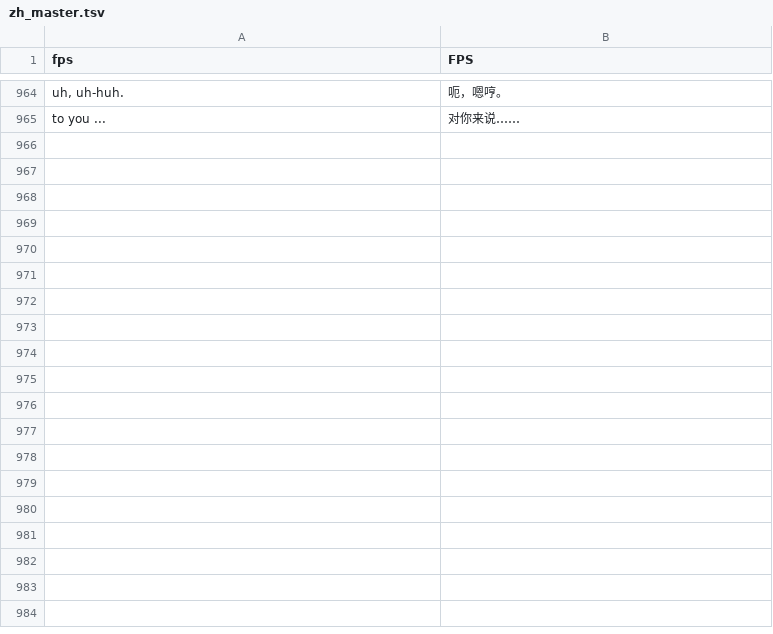
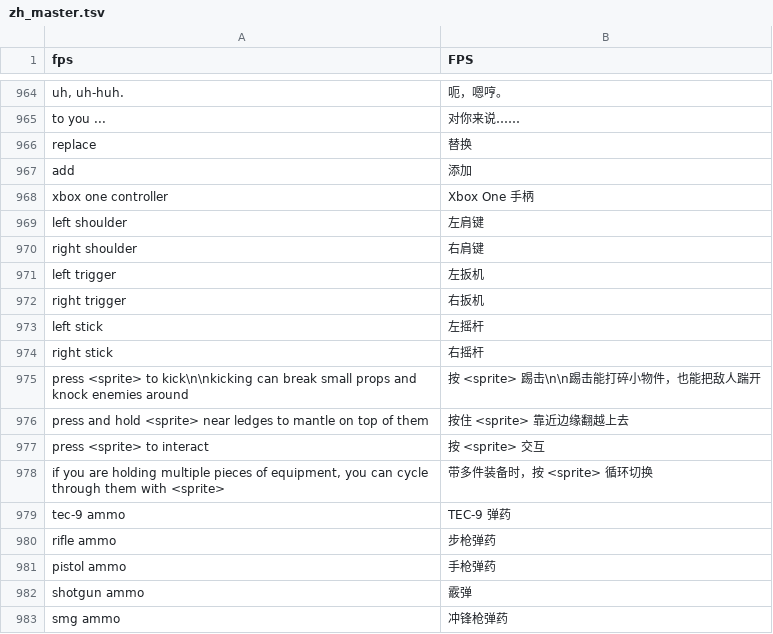
Before and after one commit to box-26/PIGFACE-zh, a TSV file: dict/zh_master.tsv, drawn as a sheet; only a part is shown, gaps mark what is left out; the diff names each change by its address in the sheet, - before the commit and + after, or states it on an @@ line.

```diff
--- a/dict/zh_master.tsv
+++ b/dict/zh_master.tsv
+row 966: replace | 替换
+row 967: add | 添加
+row 968: xbox one controller | Xbox One 手柄
+row 969: left shoulder | 左肩键
+row 970: right shoulder | 右肩键
+row 971: left trigger | 左扳机
+row 972: right trigger | 右扳机
+row 973: left stick | 左摇杆
+row 974: right stick | 右摇杆
+row 975: press <sprite> to kick\n\nkicking can break small props and knock enemies around | 按 <sprite> 踢击\n\n踢击能打碎小物件，也能把敌人踹开
+row 976: press and hold <sprite> near ledges to mantle on top of them | 按住 <sprite> 靠近边缘翻越上去
+row 977: press <sprite> to interact | 按 <sprite> 交互
+row 978: if you are holding multiple pieces of equipment, you can cycle through them with <sprite> | 带多件装备时，按 <sprite> 循环切换
+row 979: tec-9 ammo | TEC-9 弹药
+row 980: rifle ammo | 步枪弹药
+row 981: pistol ammo | 手枪弹药
+row 982: shotgun ammo | 霰弹
+row 983: smg ammo | 冲锋枪弹药
```
Also changed, not shown: 1 other file.
